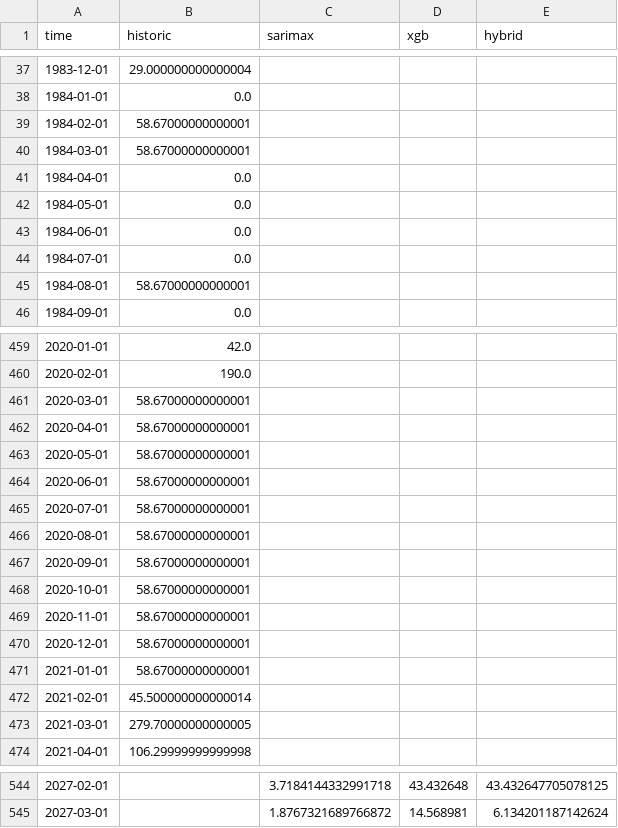
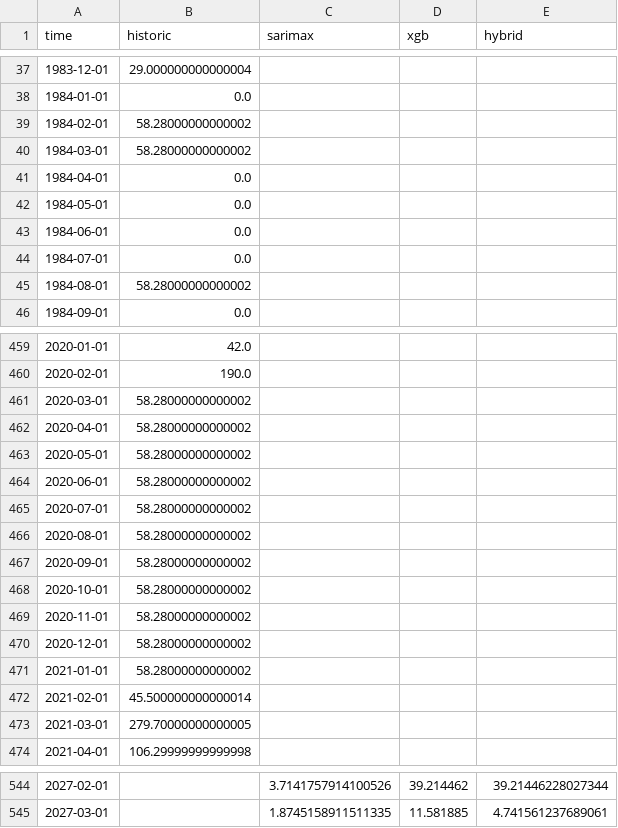
Before and after one commit to nbullonav/nbullonweatherproject, a CSV file: data/pred_84370.csv, drawn as a sheet; only a part is shown, gaps mark what is left out; the diff covers the shown part only.

```diff
--- a/data/pred_84370.csv
+++ b/data/pred_84370.csv
@@ -38,4 +38,4 @@ time,historic,sarimax,xgb,hybrid
 1984-01-01,0.0,,,
-1984-02-01,58.67000000000001,,,
-1984-03-01,58.67000000000001,,,
+1984-02-01,58.28000000000002,,,
+1984-03-01,58.28000000000002,,,
 1984-04-01,0.0,,,
@@ -44,3 +44,3 @@ time,historic,sarimax,xgb,hybrid
 1984-07-01,0.0,,,
-1984-08-01,58.67000000000001,,,
+1984-08-01,58.28000000000002,,,
 1984-09-01,0.0,,,
@@ -460,13 +460,13 @@ time,historic,sarimax,xgb,hybrid
 2020-02-01,190.0,,,
-2020-03-01,58.67000000000001,,,
-2020-04-01,58.67000000000001,,,
-2020-05-01,58.67000000000001,,,
-2020-06-01,58.67000000000001,,,
-2020-07-01,58.67000000000001,,,
-2020-08-01,58.67000000000001,,,
-2020-09-01,58.67000000000001,,,
-2020-10-01,58.67000000000001,,,
-2020-11-01,58.67000000000001,,,
-2020-12-01,58.67000000000001,,,
-2021-01-01,58.67000000000001,,,
+2020-03-01,58.28000000000002,,,
+2020-04-01,58.28000000000002,,,
+2020-05-01,58.28000000000002,,,
+2020-06-01,58.28000000000002,,,
+2020-07-01,58.28000000000002,,,
+2020-08-01,58.28000000000002,,,
+2020-09-01,58.28000000000002,,,
+2020-10-01,58.28000000000002,,,
+2020-11-01,58.28000000000002,,,
+2020-12-01,58.28000000000002,,,
+2021-01-01,58.28000000000002,,,
 2021-02-01,45.500000000000014,,,
@@ -544,2 +544,2 @@ time,historic,sarimax,xgb,hybrid
-2027-02-01,,3.7184144332991718,43.432648,43.432647705078125
-2027-03-01,,1.8767321689766872,14.568981,6.134201187142624
+2027-02-01,,3.7141757914100526,39.214462,39.21446228027344
+2027-03-01,,1.8745158911511335,11.581885,4.741561237689061
```
Also changed, not shown: 84 edited cells elsewhere in this file, data/pred_84370_nina_moderada.csv, data/pred_84370_nino_fuerte.csv, 5 other files.
